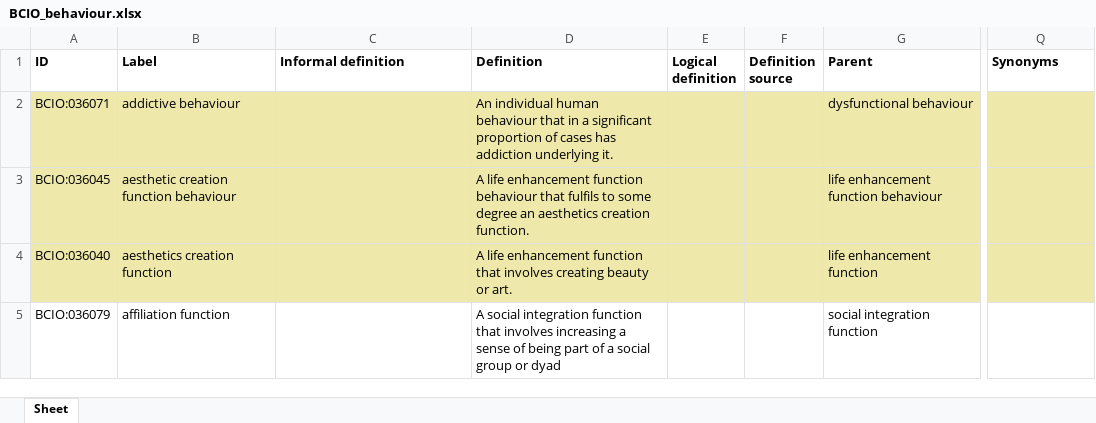
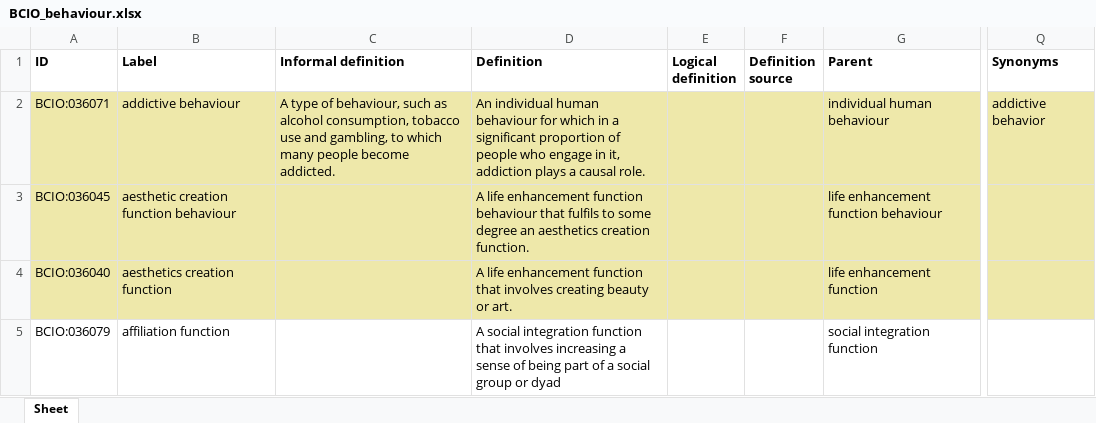
Before and after one commit to HumanBehaviourChangeProject/ontologies, an Excel workbook: Behaviour/BCIO_behaviour.xlsx, sheet Sheet, drawn as a sheet; only a part is shown, gaps mark what is left out; values as stored, in another font and other column widths than the file's, no borders; the diff names each change by its address in the sheet, - before the commit and + after, or states it on an @@ line.

Commit message:
Updating BCIO_behaviour.xlsx

```diff
--- a/Behaviour/BCIO_behaviour.xlsx (sheet Sheet)
+++ b/Behaviour/BCIO_behaviour.xlsx (sheet Sheet)
-C2 (Informal definition): (empty)
+C2 (Informal definition): A type of behaviour, such as alcohol consumption, tobacco use and gambling, to which many people become addicted.
-D2 (Definition): …human behaviour that in a significant proportion of cases has addiction underlying it.
+D2 (Definition): …human behaviour for which in a significant proportion of people who engage in it, addiction plays a causal role.
-G2 (Parent): dysfunctional behaviour
+G2 (Parent): individual human behaviour
-Q2 (Synonyms): (empty)
+Q2 (Synonyms): addictive behavior
```
